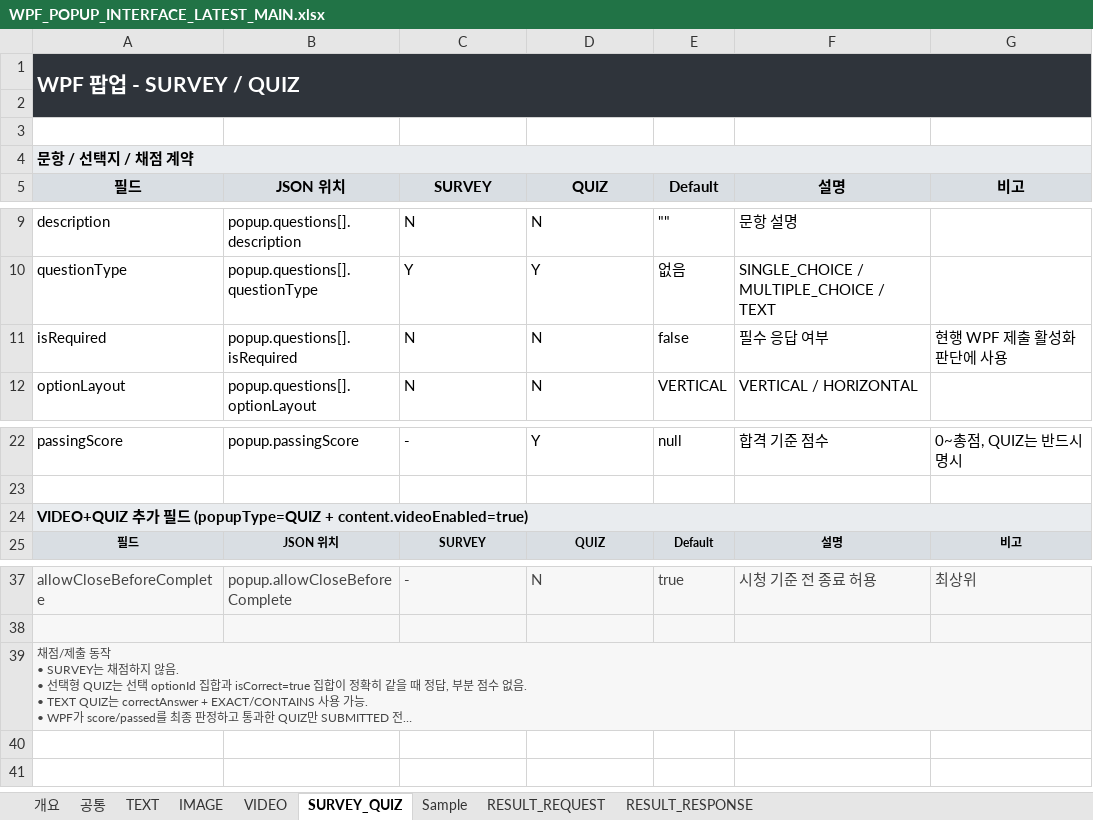
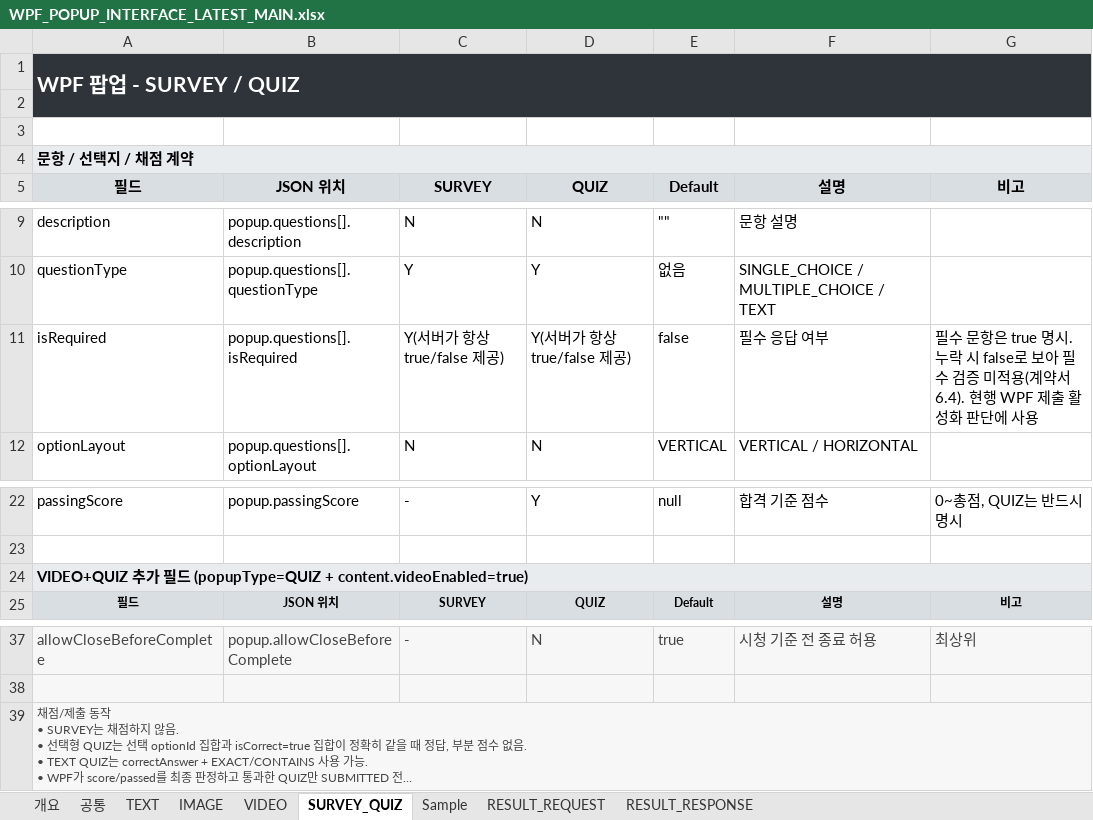
Before and after one commit to ok-sy/WPF_WindowsPopupWithC_proto, an Excel workbook: docs/interfaces/WPF_POPUP_INTERFACE_LATEST_MAIN.xlsx, sheet SURVEY_QUIZ, drawn as a sheet; only a part is shown, gaps mark what is left out; long unchanged cells end in …; values as stored, in another font and other column widths than the file's, no borders; the diff names each change by its address in the sheet, - before the commit and + after, or states it on an @@ line.

```diff
--- a/docs/interfaces/WPF_POPUP_INTERFACE_LATEST_MAIN.xlsx (sheet SURVEY_QUIZ)
+++ b/docs/interfaces/WPF_POPUP_INTERFACE_LATEST_MAIN.xlsx (sheet SURVEY_QUIZ)
-B1:G1 fill: #2F343B
+B1:G1 fill: none
-A2:G2 fill: #2F343B
+A2:G2 fill: none
-B4:G4 fill: #E9ECEF
+B4:G4 fill: none
-C11: N
+C11: Y(서버가 항상 true/false 제공)
-D11: N
+D11: Y(서버가 항상 true/false 제공)
-G11: 현행 WPF…
+G11: 필수 문항은 true 명시. 누락 시 false로 보아 필수 검증 미적용(계약서 6.4). 현행 WPF…
-B24:G24 fill: #E9ECEF
+B24:G24 fill: none
-B39:G39 fill: #F7F7F7
+B39:G39 fill: none
```
Also changed, not shown: sheet RESULT_RESPONSE, sheet 개요, sheet RESULT_REQUEST, sheet Sample, sheet TEXT, sheet 공통, 2 more sheets, 10 other files.
